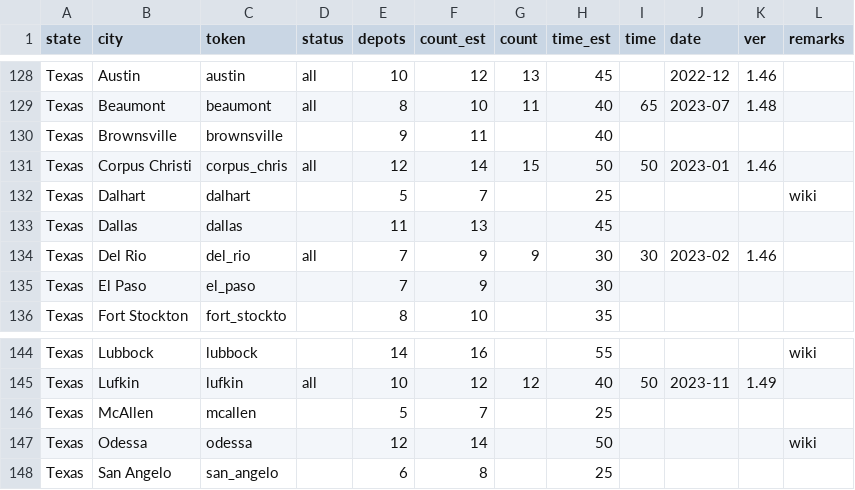
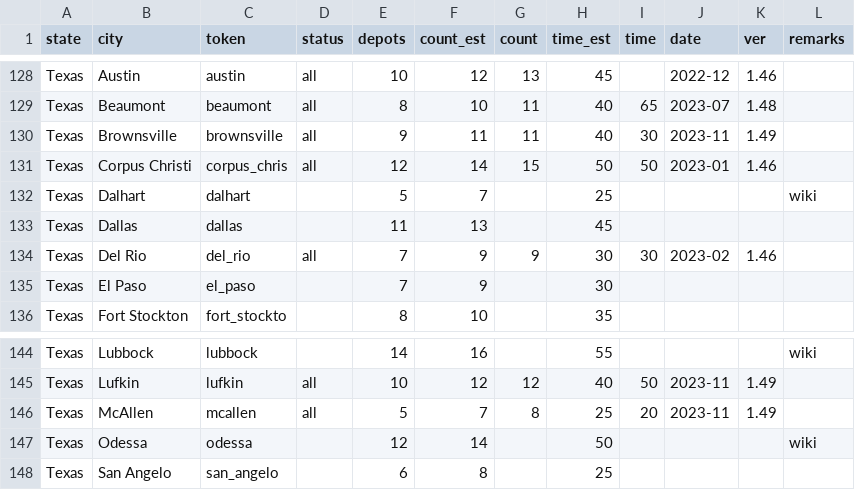
Before and after one commit to nautofon/cfd, a CSV file: stats C:FD.csv, drawn as a sheet; only a part is shown, gaps mark what is left out.

```diff
--- a/stats C:FD.csv
+++ b/stats C:FD.csv
@@ -129,3 +129,3 @@ Texas,Austin,austin,all,10,12,13,45,,2022-12,1.46,
 Texas,Beaumont,beaumont,all,8,10,11,40,65,2023-07,1.48,
-Texas,Brownsville,brownsville,,9,11,,40,,,,
+Texas,Brownsville,brownsville,all,9,11,11,40,30,2023-11,1.49,
 Texas,Corpus Christi,corpus_chris,all,12,14,15,50,50,2023-01,1.46,
@@ -145,3 +145,3 @@ Texas,Lubbock,lubbock,,14,16,,55,,,,wiki
 Texas,Lufkin,lufkin,all,10,12,12,40,50,2023-11,1.49,
-Texas,McAllen,mcallen,,5,7,,25,,,,
+Texas,McAllen,mcallen,all,5,7,8,25,20,2023-11,1.49,
 Texas,Odessa,odessa,,12,14,,50,,,,wiki
```
Also changed, not shown: 4 other files.
